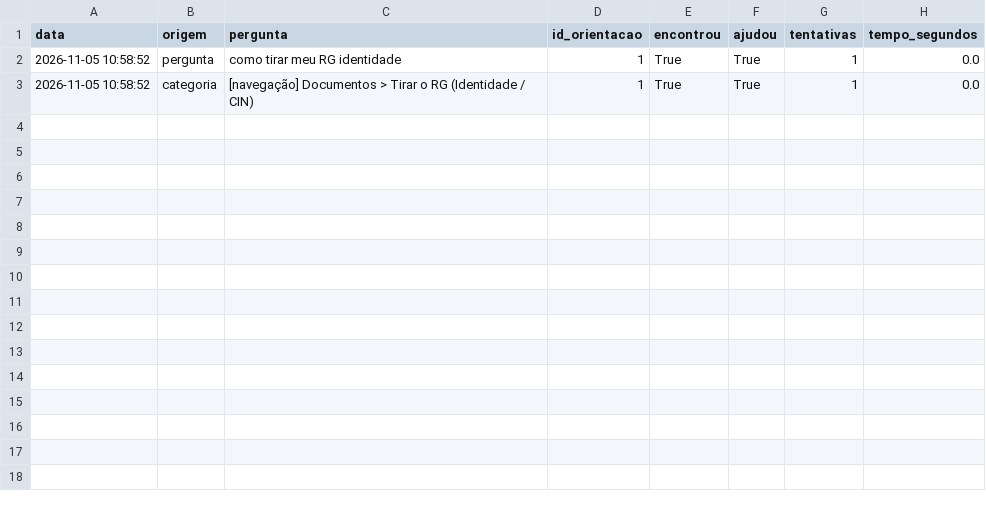
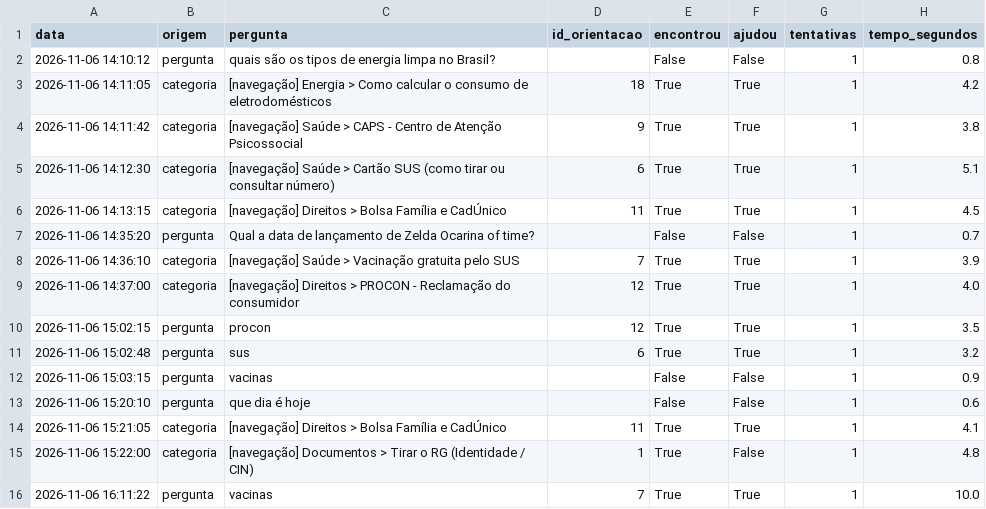
Before and after one commit to Dadario343/Citizen-Assist-AI, a CSV file: data/atendimentos.csv, drawn as a sheet.

```diff
--- a/data/atendimentos.csv
+++ b/data/atendimentos.csv
@@ -1,3 +1,16 @@
 data,origem,pergunta,id_orientacao,encontrou,ajudou,tentativas,tempo_segundos
-2026-11-05 10:58:52,pergunta,como tirar meu RG identidade,1,True,True,1,0.0
-2026-11-05 10:58:52,categoria,[navegação] Documentos > Tirar o RG (Identidade / CIN),1,True,True,1,0.0
+2026-11-06 14:10:12,pergunta,quais são os tipos de energia limpa no Brasil?,,False,False,1,0.8
+2026-11-06 14:11:05,categoria,[navegação] Energia > Como calcular o consumo de eletrodomésticos,18,True,True,1,4.2
+2026-11-06 14:11:42,categoria,[navegação] Saúde > CAPS - Centro de Atenção Psicossocial,9,True,True,1,3.8
+2026-11-06 14:12:30,categoria,[navegação] Saúde > Cartão SUS (como tirar ou consultar número),6,True,True,1,5.1
+2026-11-06 14:13:15,categoria,[navegação] Direitos > Bolsa Família e CadÚnico,11,True,True,1,4.5
+2026-11-06 14:35:20,pergunta,Qual a data de lançamento de Zelda Ocarina of time?,,False,False,1,0.7
+2026-11-06 14:36:10,categoria,[navegação] Saúde > Vacinação gratuita pelo SUS,7,True,True,1,3.9
+2026-11-06 14:37:00,categoria,[navegação] Direitos > PROCON - Reclamação do consumidor,12,True,True,1,4.0
+2026-11-06 15:02:15,pergunta,procon,12,True,True,1,3.5
+2026-11-06 15:02:48,pergunta,sus,6,True,True,1,3.2
+2026-11-06 15:03:15,pergunta,vacinas,,False,False,1,0.9
+2026-11-06 15:20:10,pergunta,que dia é hoje,,False,False,1,0.6
+2026-11-06 15:21:05,categoria,[navegação] Direitos > Bolsa Família e CadÚnico,11,True,True,1,4.1
+2026-11-06 15:22:00,categoria,[navegação] Documentos > Tirar o RG (Identidade / CIN),1,True,False,1,4.8
+2026-11-06 16:11:22,pergunta,vacinas,7,True,True,1,10.0
```
Also changed, not shown: 6 other files.
